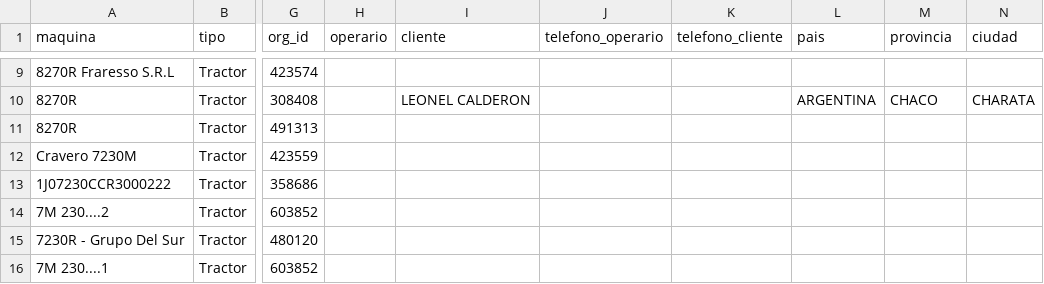
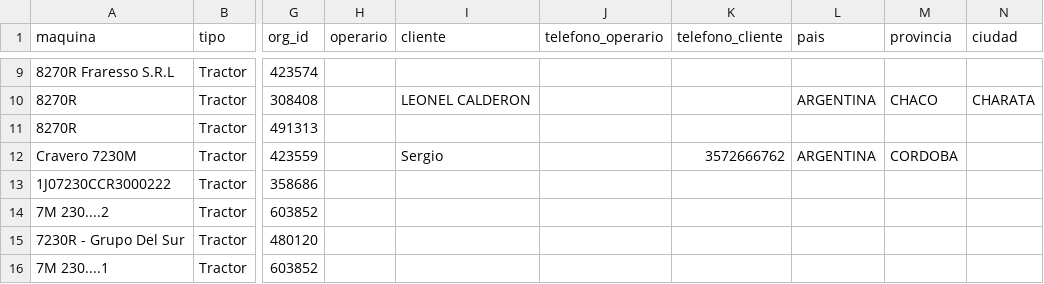
Before and after one commit to s-dagatti/crack_del_campo, a CSV file: data/base_de_clientes.csv, drawn as a sheet; only a part is shown, gaps mark what is left out; the diff names each change by its address in the sheet, - before the commit and + after, or states it on an @@ line.

Commit message:
Actualiza participante 1J07230CPS3000416

```diff
--- a/data/base_de_clientes.csv
+++ b/data/base_de_clientes.csv
-I12 (cliente): (empty)
+I12 (cliente): Sergio
-K12 (telefono_cliente): (empty)
+K12 (telefono_cliente): 3572666762
-L12 (pais): (empty)
+L12 (pais): ARGENTINA
-M12 (provincia): (empty)
+M12 (provincia): CORDOBA
```
